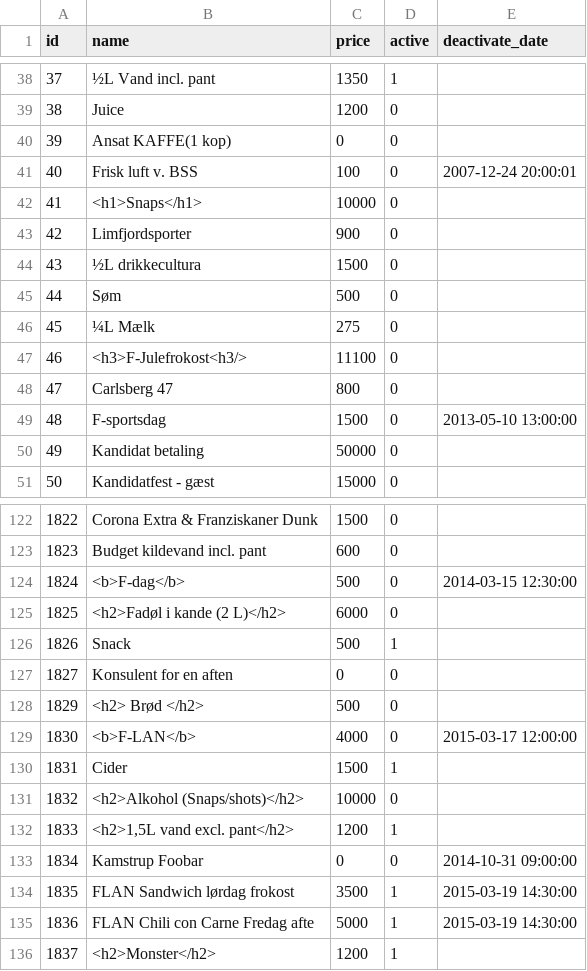
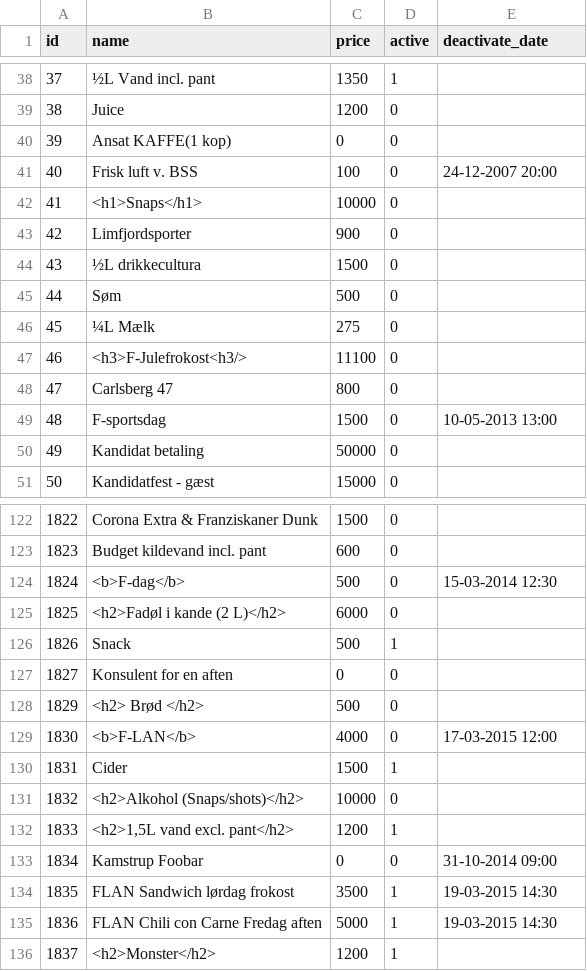
Before and after one commit to mortenm12/OOP-eksamen, a CSV file: StregSystem/StregSystem/products.csv, drawn as a sheet; only a part is shown, gaps mark what is left out; the diff covers the shown part only.

```diff
--- a/StregSystem/StregSystem/products.csv
+++ b/StregSystem/StregSystem/products.csv
@@ -41,2 +41,2 @@ id;name;price;active;deactivate_date
-40;"Frisk luft v. BSS";100;0;"2007-12-24 20:00:01"
+40;Frisk luft v. BSS;100;0;24-12-2007 20:00
 41;<h1>Snaps</h1>;10000;0;
@@ -49 +49 @@ id;name;price;active;deactivate_date
-48;F-sportsdag;1500;0;"2013-05-10 13:00:00"
+48;F-sportsdag;1500;0;10-05-2013 13:00
@@ -124 +124 @@ id;name;price;active;deactivate_date
-1824;<b>F-dag</b>;500;0;"2014-03-15 12:30:00"
+1824;<b>F-dag</b>;500;0;15-03-2014 12:30
@@ -129 +129 @@ id;name;price;active;deactivate_date
-1830;<b>F-LAN</b>;4000;0;"2015-03-17 12:00:00"
+1830;<b>F-LAN</b>;4000;0;17-03-2015 12:00
@@ -133,4 +133,4 @@ id;name;price;active;deactivate_date
-1834;"Kamstrup Foobar";0;0;"2014-10-31 09:00:00"
-1835;"FLAN Sandwich lørdag frokost";3500;1;"2015-03-19 14:30:00"
-1836;"FLAN Chili con Carne Fredag afte";5000;1;"2015-03-19 14:30:00"
+1834;Kamstrup Foobar;0;0;31-10-2014 09:00
+1835;FLAN Sandwich lørdag frokost;3500;1;19-03-2015 14:30
+1836;FLAN Chili con Carne Fredag aften;5000;1;19-03-2015 14:30
 1837;<h2>Monster</h2>;1200;1;
```
Also changed, not shown: 12 edited cells elsewhere in this file, 11 other files.
